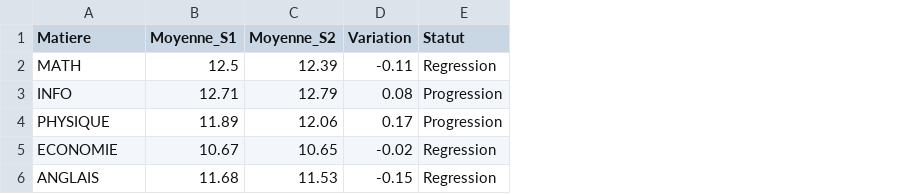
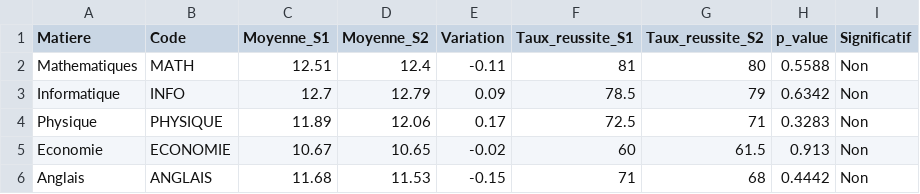
Before and after one commit to bendy2509/data_analysis_student, a CSV file: output/tables/evolution_matiere.csv, drawn as a sheet; removed rows and columns are numbered as before the commit, all else as after; the diff names each change by its address in the sheet, - before the commit and + after, or states it on an @@ line.

```diff
--- a/output/tables/evolution_matiere.csv
+++ b/output/tables/evolution_matiere.csv
+column B (Code), rows 4-6: PHYSIQUE | ECONOMIE | ANGLAIS
-column E (Statut), rows 4-6: Progression | Regression | Regression
+column F (Taux_reussite_S1), rows 4-6: 72.5 | 60 | 71
+column G (Taux_reussite_S2), rows 4-6: 71 | 61.5 | 68
+column H (p_value), rows 4-6: 0.3283 | 0.913 | 0.4442
+column I (Significatif), rows 4-6: all Non
-row 2: MATH | 12.5 | 12.39 | -0.11 | Regression
-row 3: INFO | 12.71 | 12.79 | 0.08 | Progression
+row 2: Mathematiques | MATH | 12.51 | 12.4 | -0.11 | 81 | 80 | 0.5588 | Non
+row 3: Informatique | INFO | 12.7 | 12.79 | 0.09 | 78.5 | 79 | 0.6342 | Non
-A4 (Matiere): PHYSIQUE
+A4 (Matiere): Physique
-A5 (Matiere): ECONOMIE
+A5 (Matiere): Economie
-A6 (Matiere): ANGLAIS
+A6 (Matiere): Anglais
```
Also changed, not shown: data/processed/donnees_completes.csv, data/processed/donnees_nettoyees.csv, 34 other files.
